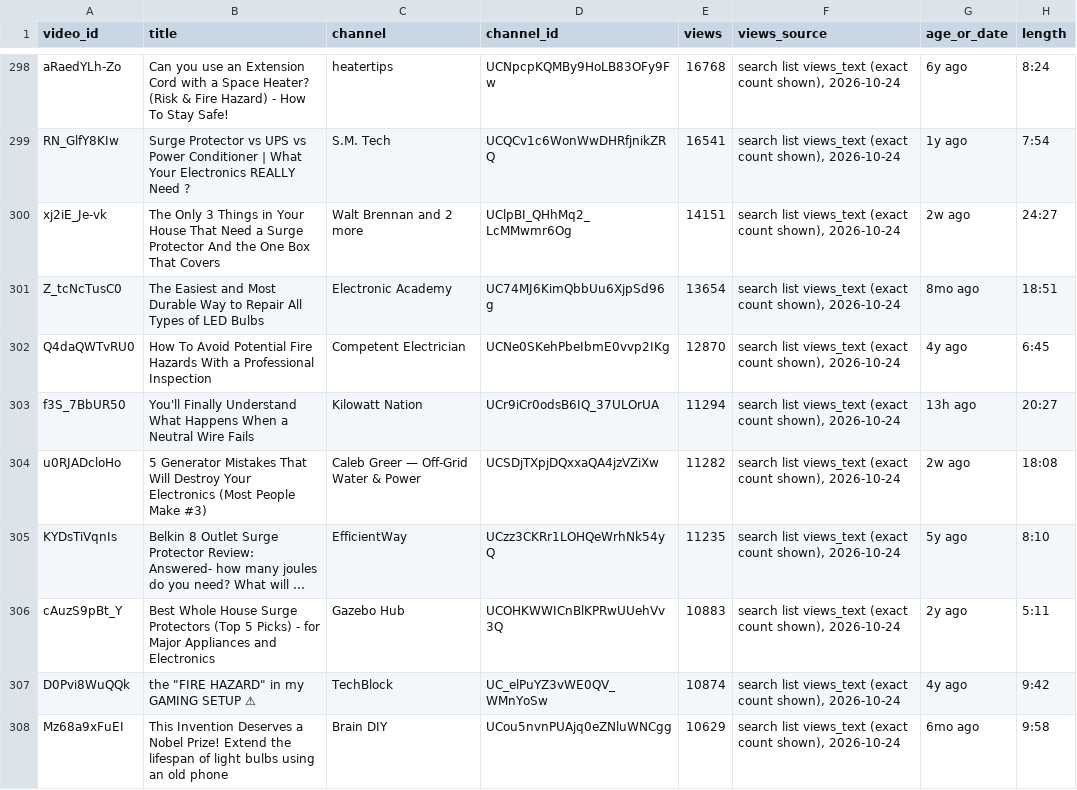
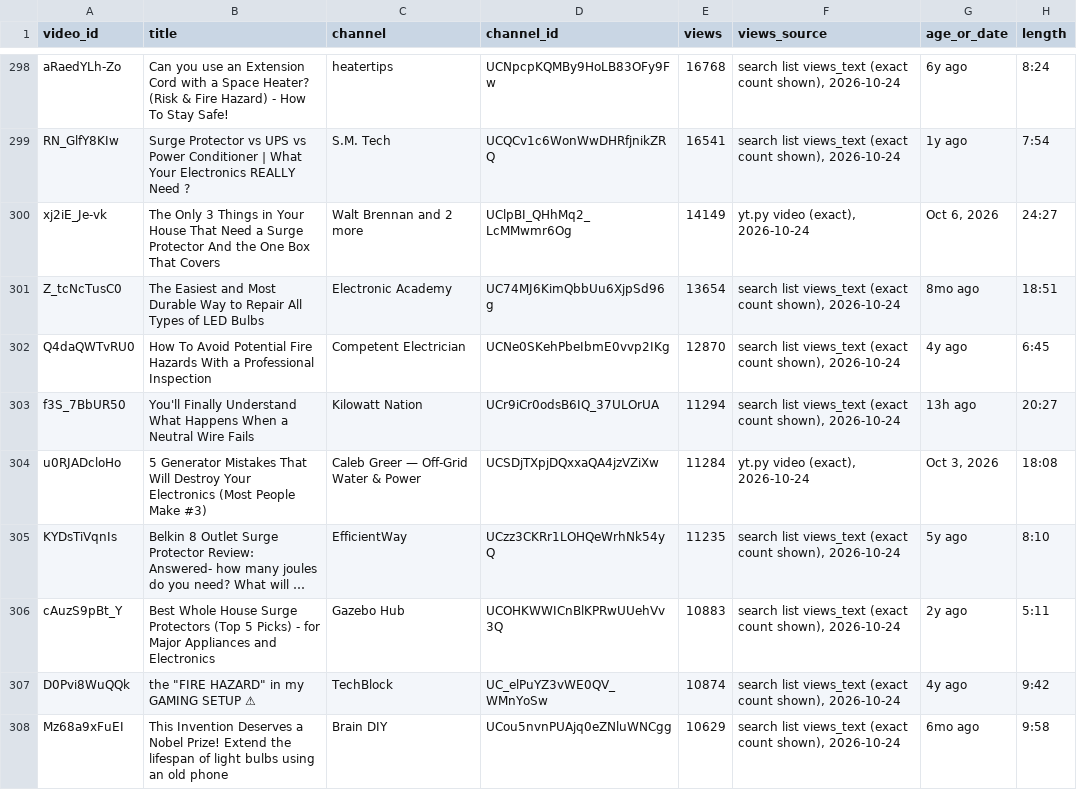
Before and after one commit to KPMYT/niche-research, a CSV file: studies/electrical/data/sweep/cords/videos.csv, drawn as a sheet; only a part is shown, gaps mark what is left out; long unchanged cells end in …; the diff covers the shown part only; the diff names each change by its address in the sheet, - before the commit and + after, or states it on an @@ line.

```diff
--- a/studies/electrical/data/sweep/cords/videos.csv
+++ b/studies/electrical/data/sweep/cords/videos.csv
-E300 (views): 14151
+E300 (views): 14149
-F300 (views_source): search list views_text (exact count shown), 2026-10-24
+F300 (views_source): yt.py video (exact), 2026-10-24
-G300 (age_or_date): 2w ago
+G300 (age_or_date): Oct 6, 2026
-E304 (views): 11282
+E304 (views): 11284
-F304 (views_source): search list views_text (exact count shown), 2026-10-24
+F304 (views_source): yt.py video (exact), 2026-10-24
-G304 (age_or_date): 2w ago
+G304 (age_or_date): Oct 3, 2026
```
Also changed, not shown: 1 added row, 1 removed row and 85 edited cells elsewhere in this file.
